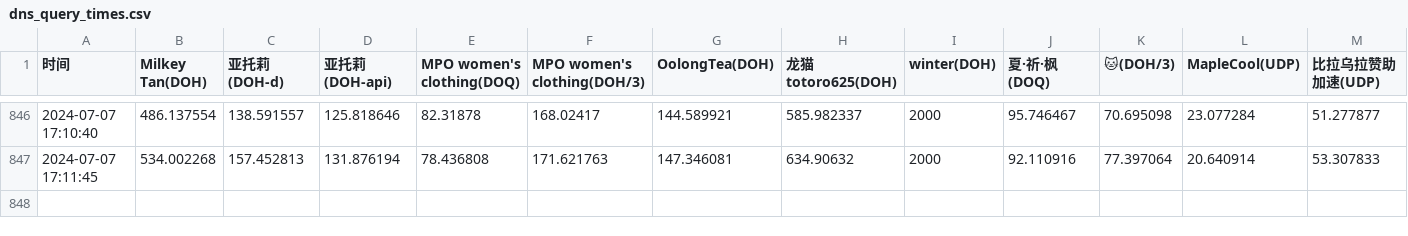
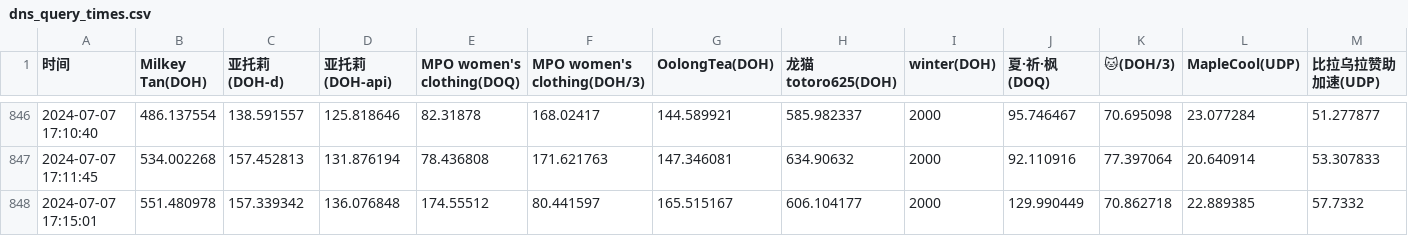
Before and after one commit to Astlm/helllllllll, a CSV file: dns_query_times.csv, drawn as a sheet; only a part is shown, gaps mark what is left out; rows hold the shown columns only; the diff names each change by its address in the sheet, - before the commit and + after, or states it on an @@ line.

Commit message:
Update DNS query times

```diff
--- a/dns_query_times.csv
+++ b/dns_query_times.csv
+row 848: 2024-07-07 17:15:01 | 551.480978 | 157.339342 | 136.076848 | 174.55512 | 80.441597 | 165.515167 | 606.104177 | 2000 | 129.990449 | 70.862718 | 22.889385 | 57.7332
```
